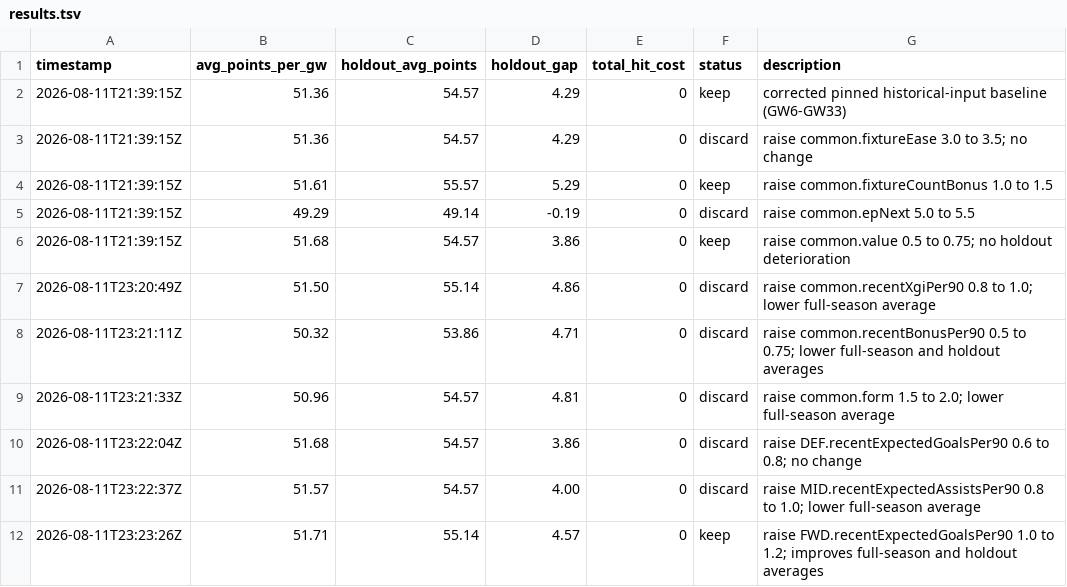
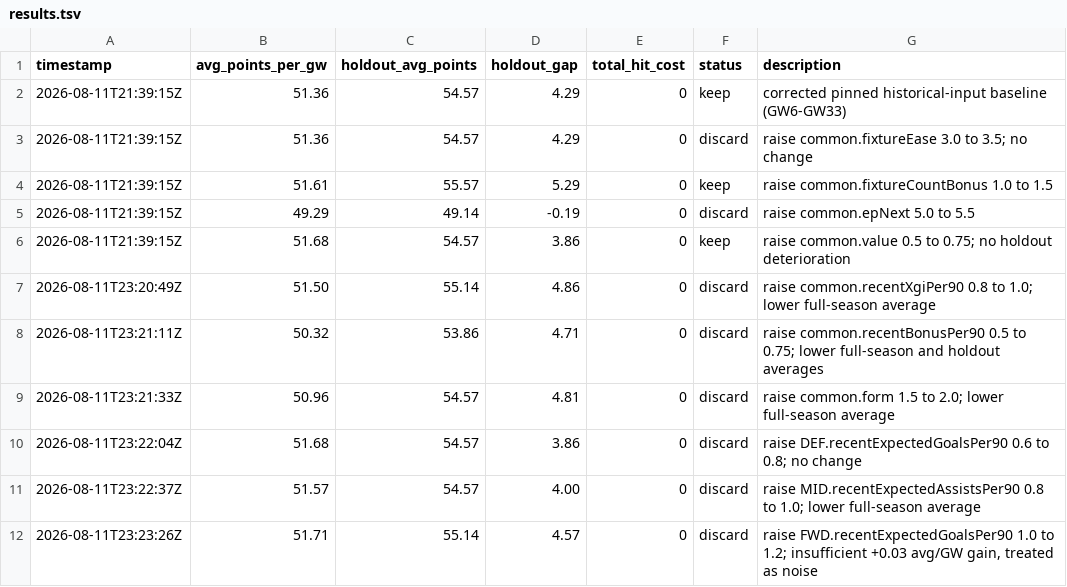
Before and after one commit to kyleboas/FPL, a TSV file: autoresearch-fpl/results.tsv, drawn as a sheet.

Commit message:
autoresearch: discard insignificant forward xG gain

```diff
--- a/autoresearch-fpl/results.tsv
+++ b/autoresearch-fpl/results.tsv
@@ -11,2 +11,2 @@ timestamp	avg_points_per_gw	holdout_avg_points	holdout_gap	total_hit_cost	status
 2026-08-11T23:22:37Z	51.57	54.57	4.00	0	discard	raise MID.recentExpectedAssistsPer90 0.8 to 1.0; lower full-season average
-2026-08-11T23:23:26Z	51.71	55.14	4.57	0	keep	raise FWD.recentExpectedGoalsPer90 1.0 to 1.2; improves full-season and holdout averages
+2026-08-11T23:23:26Z	51.71	55.14	4.57	0	discard	raise FWD.recentExpectedGoalsPer90 1.0 to 1.2; insufficient +0.03 avg/GW gain, treated as noise
```
Also changed, not shown: 1 other file.
